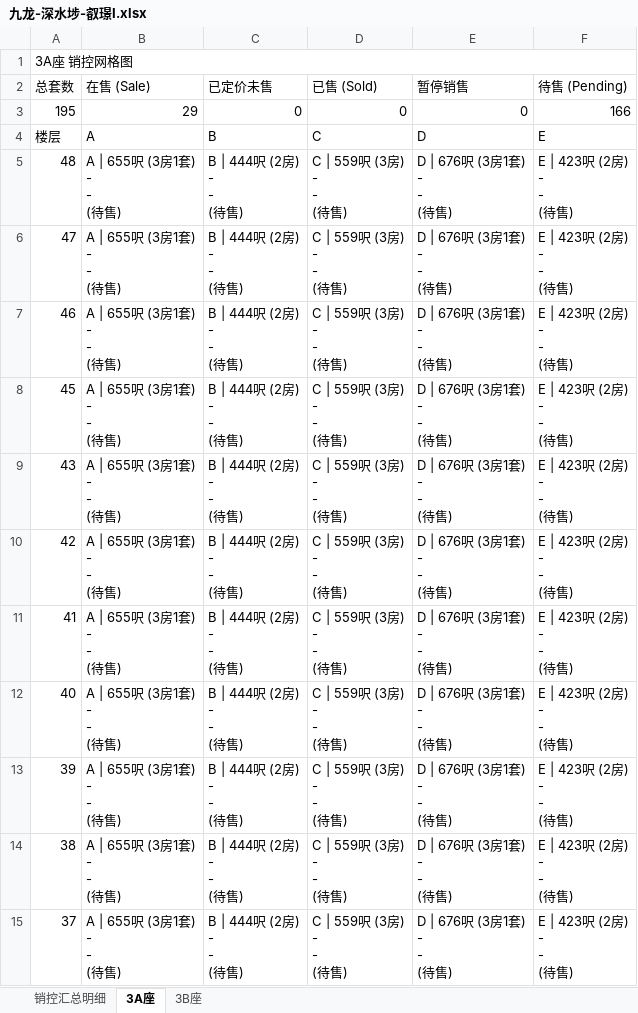
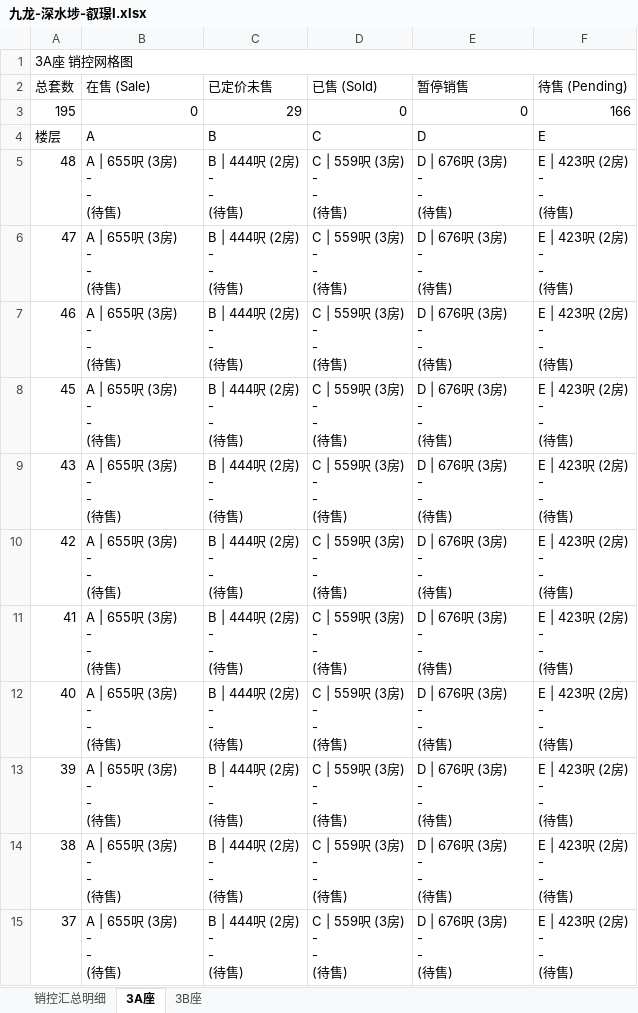
Before and after one commit to neil-studio/hk, an Excel workbook: files/九龙-深水埗-叡璟I.xlsx, sheet 3A座, drawn as a sheet; only a part is shown; values as stored, in another font and other column widths than the file's, no cell formats; ↵ is a line break in a cell; the diff covers the shown part only; the diff names each change by its address in the sheet, - before the commit and + after, or states it on an @@ line.

```diff
--- a/files/九龙-深水埗-叡璟I.xlsx (sheet 3A座)
+++ b/files/九龙-深水埗-叡璟I.xlsx (sheet 3A座)
-B3 (在售 (Sale)): 29
+B3 (在售 (Sale)): 0
-C3 (已定价未售): 0
+C3 (已定价未售): 29
-B5:B15 (在售 (Sale)): A | 655呎 (3房1套) ↵ - ↵ - ↵ (待售)
+B5:B15 (在售 (Sale)): A | 655呎 (3房) ↵ - ↵ - ↵ (待售)
-E5:E15 (暂停销售): D | 676呎 (3房1套) ↵ - ↵ - ↵ (待售)
+E5:E15 (暂停销售): D | 676呎 (3房) ↵ - ↵ - ↵ (待售)
```
Also changed, not shown: 65 edited cells elsewhere in this sheet, sheet 销控汇总明细, sheet 3B座, cell formats, web/files/九龙-深水埗-叡璟I.xlsx, 九龙-深水埗-叡璟I/叡璟I_销控明细表.xlsx, 6 other files.
